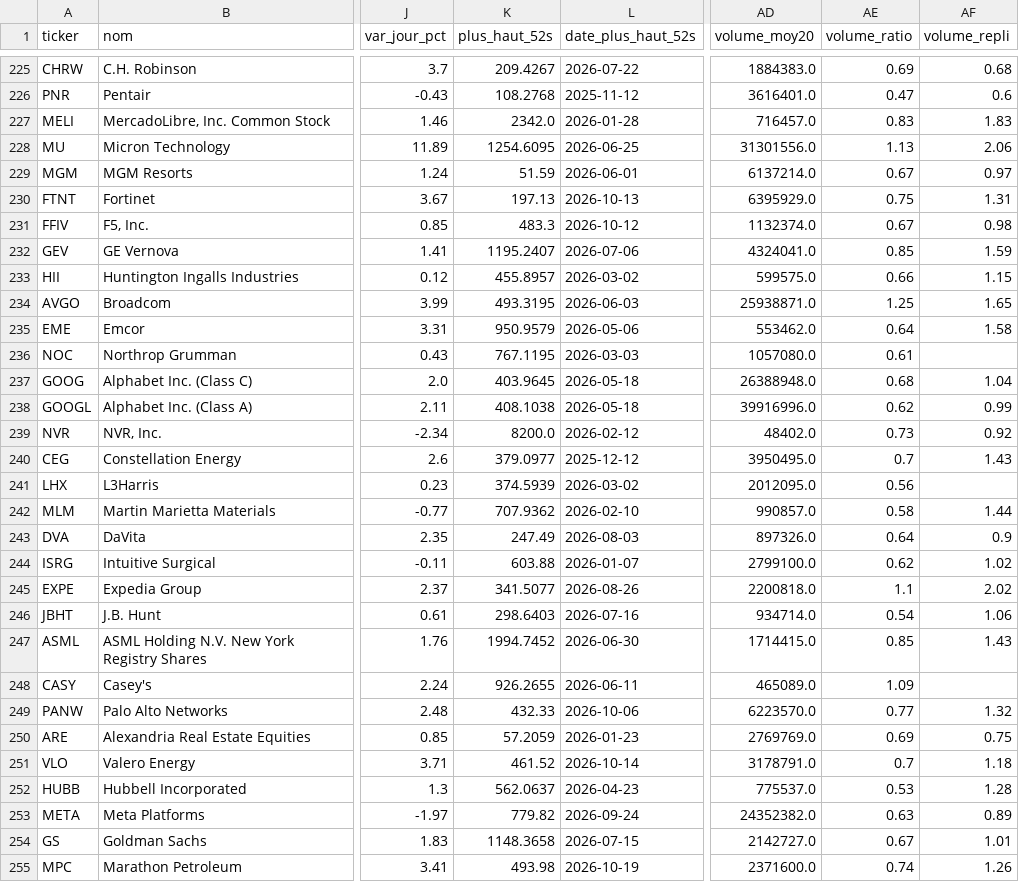
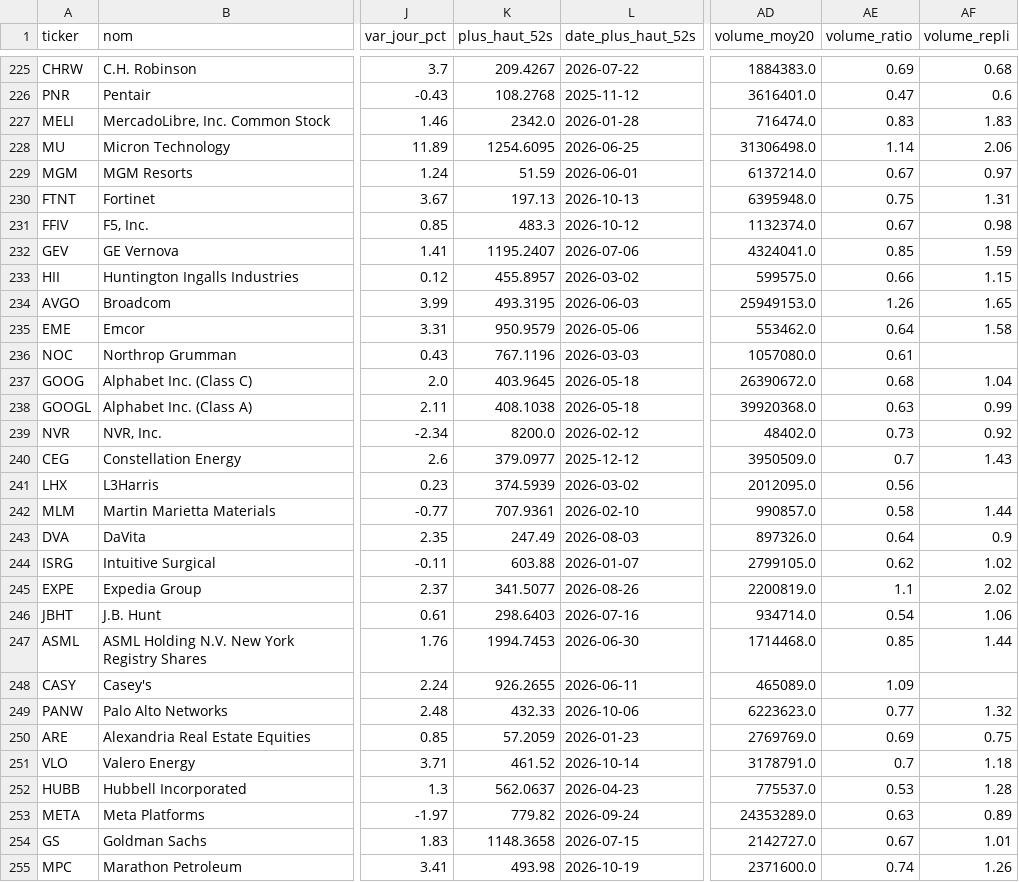
Before and after one commit to hay2ra/analyse-technique, a CSV file: data/scan.csv, drawn as a sheet; only a part is shown, gaps mark what is left out; the diff covers the shown part only; the diff names each change by its address in the sheet, - before the commit and + after, or states it on an @@ line.

```diff
--- a/data/scan.csv
+++ b/data/scan.csv
-AD227 (volume_moy20): 716457.0
+AD227 (volume_moy20): 716474.0
-AD228 (volume_moy20): 31301556.0
+AD228 (volume_moy20): 31306498.0
-AE228 (volume_ratio): 1.13
+AE228 (volume_ratio): 1.14
-AD230 (volume_moy20): 6395929.0
+AD230 (volume_moy20): 6395948.0
-AD234 (volume_moy20): 25938871.0
+AD234 (volume_moy20): 25949153.0
-AE234 (volume_ratio): 1.25
+AE234 (volume_ratio): 1.26
-K236 (plus_haut_52s): 767.1195
+K236 (plus_haut_52s): 767.1196
-AD237 (volume_moy20): 26388948.0
+AD237 (volume_moy20): 26390672.0
-AD238 (volume_moy20): 39916996.0
+AD238 (volume_moy20): 39920368.0
-AE238 (volume_ratio): 0.62
+AE238 (volume_ratio): 0.63
-AD240 (volume_moy20): 3950495.0
+AD240 (volume_moy20): 3950509.0
-K242 (plus_haut_52s): 707.9362
+K242 (plus_haut_52s): 707.9361
-AD244 (volume_moy20): 2799100.0
+AD244 (volume_moy20): 2799105.0
-AD245 (volume_moy20): 2200818.0
+AD245 (volume_moy20): 2200819.0
-K247 (plus_haut_52s): 1994.7452
+K247 (plus_haut_52s): 1994.7453
-AD247 (volume_moy20): 1714415.0
+AD247 (volume_moy20): 1714468.0
-AF247 (volume_repli): 1.43
+AF247 (volume_repli): 1.44
-AD249 (volume_moy20): 6223570.0
+AD249 (volume_moy20): 6223623.0
-AD253 (volume_moy20): 24352382.0
+AD253 (volume_moy20): 24353289.0
```
Also changed, not shown: 154 edited cells elsewhere in this file, data/synthese.csv, 6 other files.
